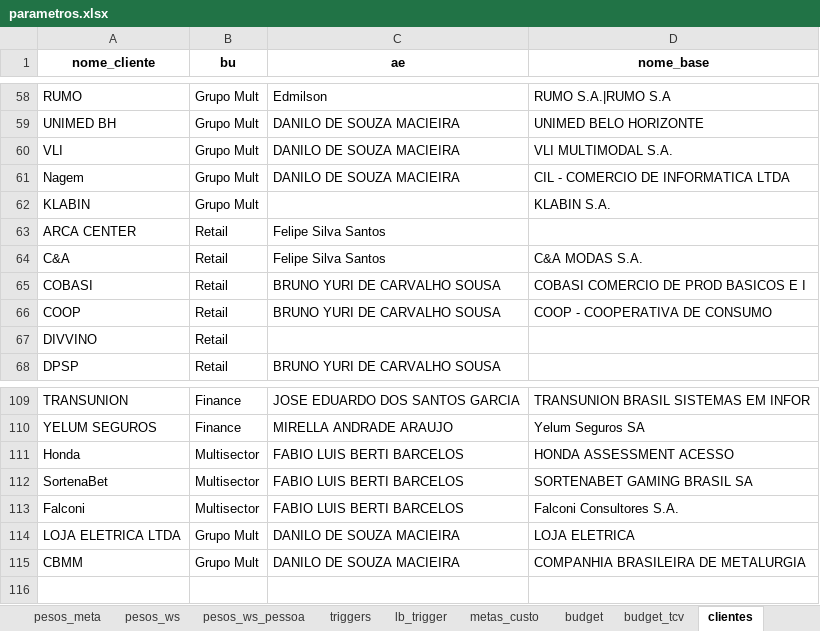
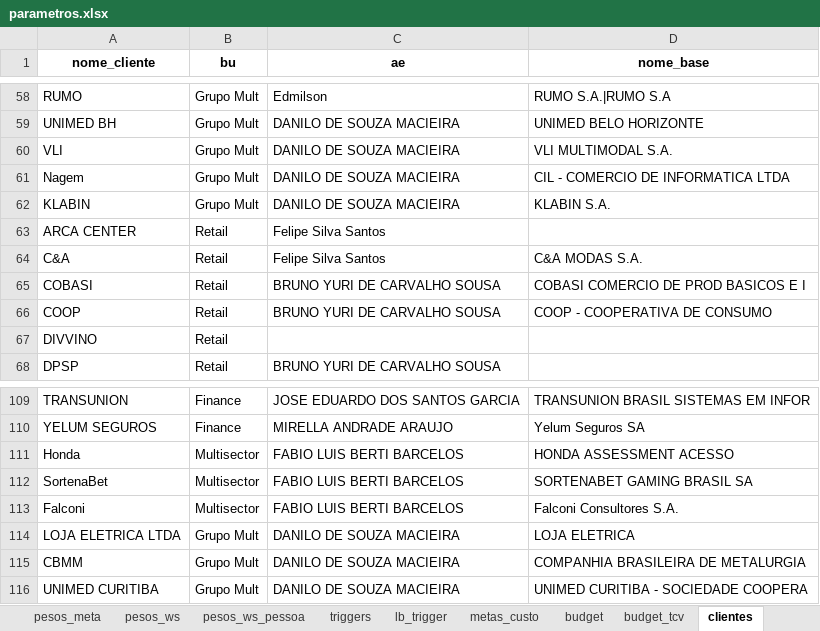
Before and after one commit to amandapaula-oss/worker-dashboard, an Excel workbook: backend/parametros.xlsx, sheet clientes, drawn as a sheet; only a part is shown, gaps mark what is left out; values as stored, in another font and other column widths than the file's, no borders; the diff names each change by its address in the sheet, - before the commit and + after, or states it on an @@ line.

```diff
--- a/backend/parametros.xlsx (sheet clientes)
+++ b/backend/parametros.xlsx (sheet clientes)
-C62 (ae): (empty)
+C62 (ae): DANILO DE SOUZA MACIEIRA
+row 116: UNIMED CURITIBA | Grupo Mult | DANILO DE SOUZA MACIEIRA | UNIMED CURITIBA - SOCIEDADE COOPERA
```
Also changed, not shown: sheet pep_vertical, 1 other file.
